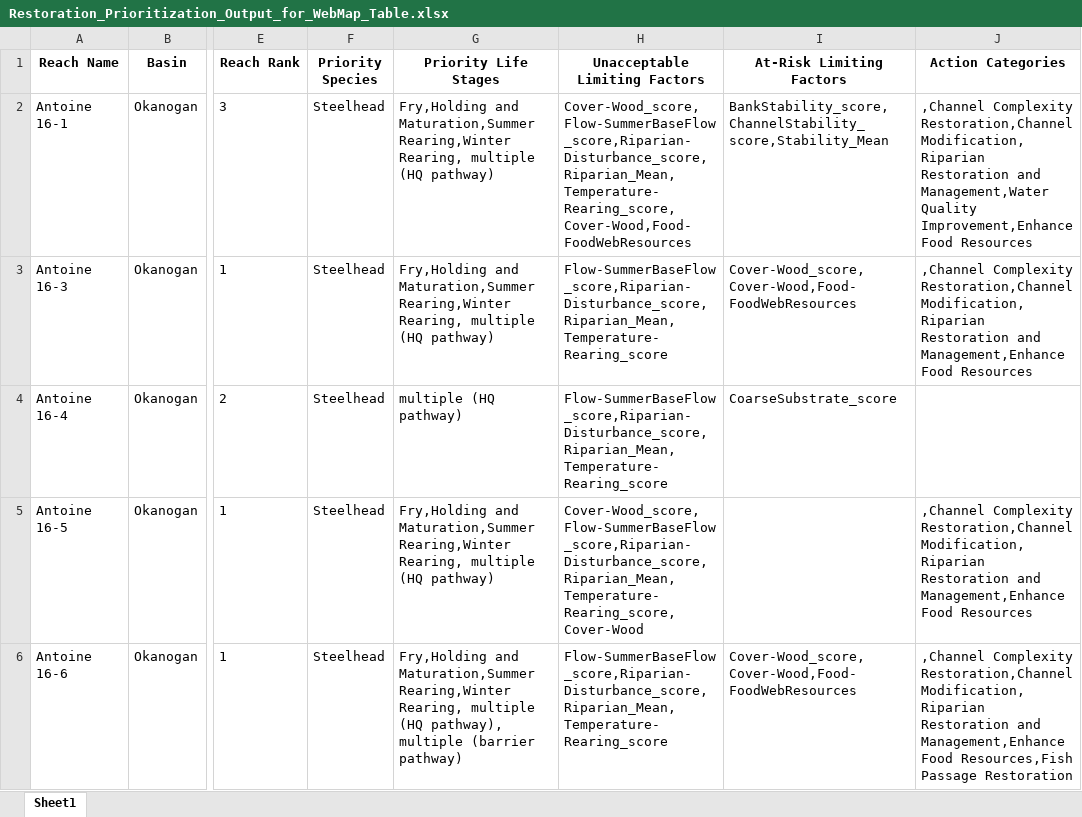
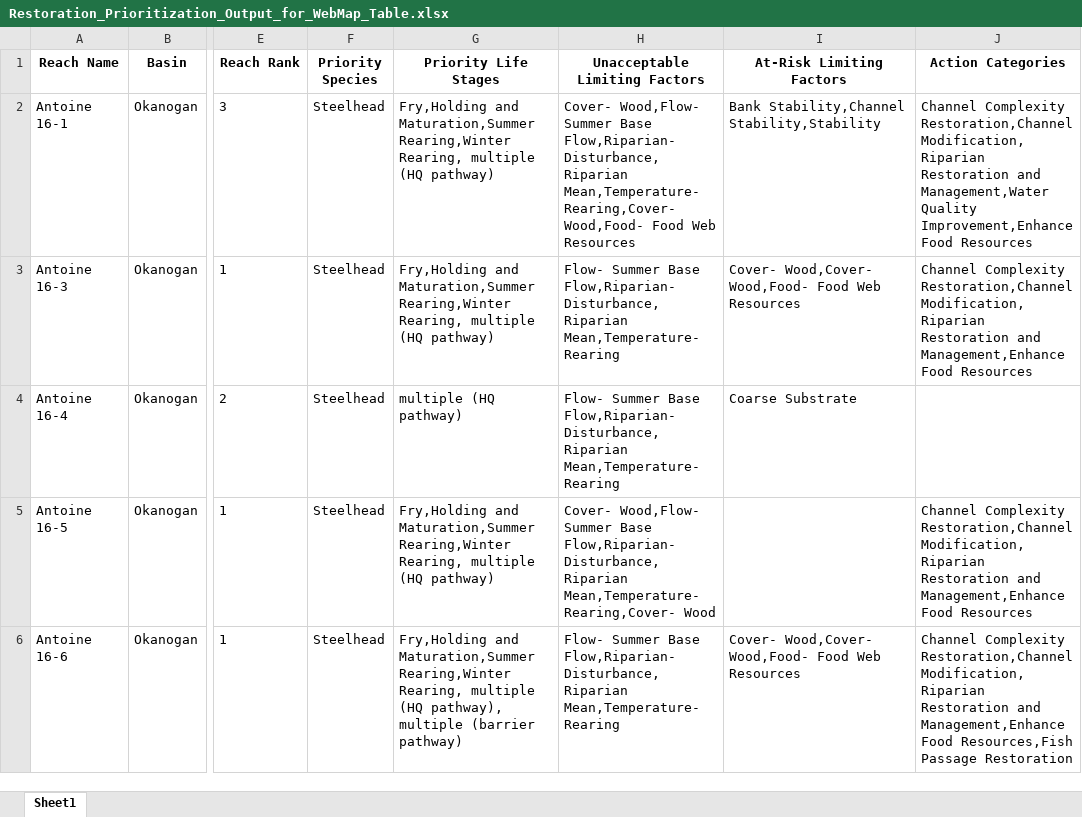
Before and after one commit to Upper-Columbia-Salmon-Recovery-Board/Prioritization_Step2_Data_R_Project, an Excel workbook: Output/Restoration_Prioritization_Output_for_WebMap_Table.xlsx, sheet Sheet1, drawn as a sheet; only a part is shown, gaps mark what is left out; values as stored, in another font and other column widths than the file's, no borders; the diff covers the shown part only; the diff names each change by its address in the sheet, - before the commit and + after, or states it on an @@ line.

```diff
--- a/Output/Restoration_Prioritization_Output_for_WebMap_Table.xlsx (sheet Sheet1)
+++ b/Output/Restoration_Prioritization_Output_for_WebMap_Table.xlsx (sheet Sheet1)
-H2 (Unacceptable Limiting Factors): Cover-Wood_score,Flow-SummerBaseFlow_score,Riparian-Disturbance_score,Riparian_Mean,Temperature-Rearing_score,Cover-Wood,Food-FoodWebResources
+H2 (Unacceptable Limiting Factors): Cover- Wood,Flow- Summer Base Flow,Riparian-Disturbance,Riparian Mean,Temperature- Rearing,Cover- Wood,Food- Food Web Resources
-I2 (At-Risk Limiting Factors): BankStability_score,ChannelStability_score,Stability_Mean
+I2 (At-Risk Limiting Factors): Bank Stability,Channel Stability,Stability
-J2 (Action Categories): ,Channel Complexity Restoration,Channel…
+J2 (Action Categories): Channel Complexity Restoration,Channel…
-H3:H4 (Unacceptable Limiting Factors): Flow-SummerBaseFlow_score,Riparian-Disturbance_score,Riparian_Mean,Temperature-Rearing_score
+H3:H4 (Unacceptable Limiting Factors): Flow- Summer Base Flow,Riparian-Disturbance,Riparian Mean,Temperature- Rearing
-I3 (At-Risk Limiting Factors): Cover-Wood_score,Cover-Wood,Food-FoodWebResources
+I3 (At-Risk Limiting Factors): Cover- Wood,Cover- Wood,Food- Food Web Resources
-J3 (Action Categories): ,Channel Complexity Restoration,Channel…
+J3 (Action Categories): Channel Complexity Restoration,Channel…
-I4 (At-Risk Limiting Factors): CoarseSubstrate_score
+I4 (At-Risk Limiting Factors): Coarse Substrate
-H5 (Unacceptable Limiting Factors): Cover-Wood_score,Flow-SummerBaseFlow_score,Riparian-Disturbance_score,Riparian_Mean,Temperature-Rearing_score,Cover-Wood
+H5 (Unacceptable Limiting Factors): Cover- Wood,Flow- Summer Base Flow,Riparian-Disturbance,Riparian Mean,Temperature- Rearing,Cover- Wood
-J5 (Action Categories): ,Channel Complexity Restoration,Channel…
+J5 (Action Categories): Channel Complexity Restoration,Channel…
-H6 (Unacceptable Limiting Factors): Flow-SummerBaseFlow_score,Riparian-Disturbance_score,Riparian_Mean,Temperature-Rearing_score
+H6 (Unacceptable Limiting Factors): Flow- Summer Base Flow,Riparian-Disturbance,Riparian Mean,Temperature- Rearing
-I6 (At-Risk Limiting Factors): Cover-Wood_score,Cover-Wood,Food-FoodWebResources
+I6 (At-Risk Limiting Factors): Cover- Wood,Cover- Wood,Food- Food Web Resources
-J6 (Action Categories): ,Channel Complexity Restoration,Channel…
+J6 (Action Categories): Channel Complexity Restoration,Channel…
```
Also changed, not shown: 11 added rows, 20 removed rows and 481 edited cells elsewhere in this sheet, Data/Criteria_and_Scoring/Habitat_Limiting_Factor_Rating_Criteria.xlsx, Output/Spring_Chinook_Habitat_Quality_PROTECTION_Methow_Entiat_Wenatchee_OKanogan.xlsx, 27 other files.
